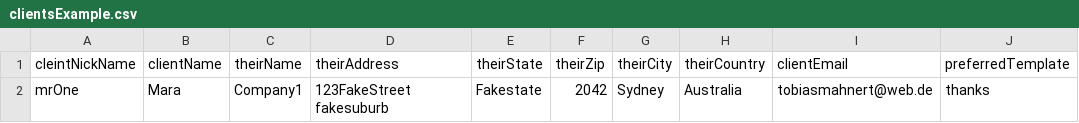
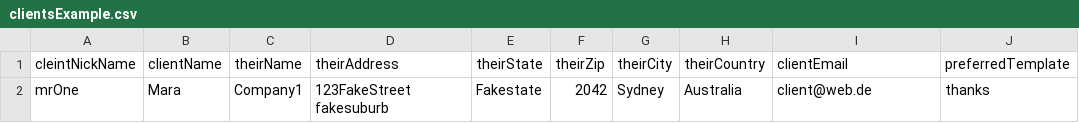
Before and after one commit to saibottrenham/invoicebraxx, a CSV file: exampleCSV/clientsExample.csv, drawn as a sheet.

```diff
--- a/exampleCSV/clientsExample.csv
+++ b/exampleCSV/clientsExample.csv
@@ -1,2 +1,2 @@
 cleintNickName,clientName,theirName,theirAddress,theirState,theirZip,theirCity,theirCountry,clientEmail,preferredTemplate
-mrOne,Mara,Company1,123FakeStreet fakesuburb,Fakestate,2042,Sydney,Australia,tobiasmahnert@web.de,thanks
+mrOne,Mara,Company1,123FakeStreet fakesuburb,Fakestate,2042,Sydney,Australia,client@web.de,thanks
```
Also changed, not shown: 2 other files.
